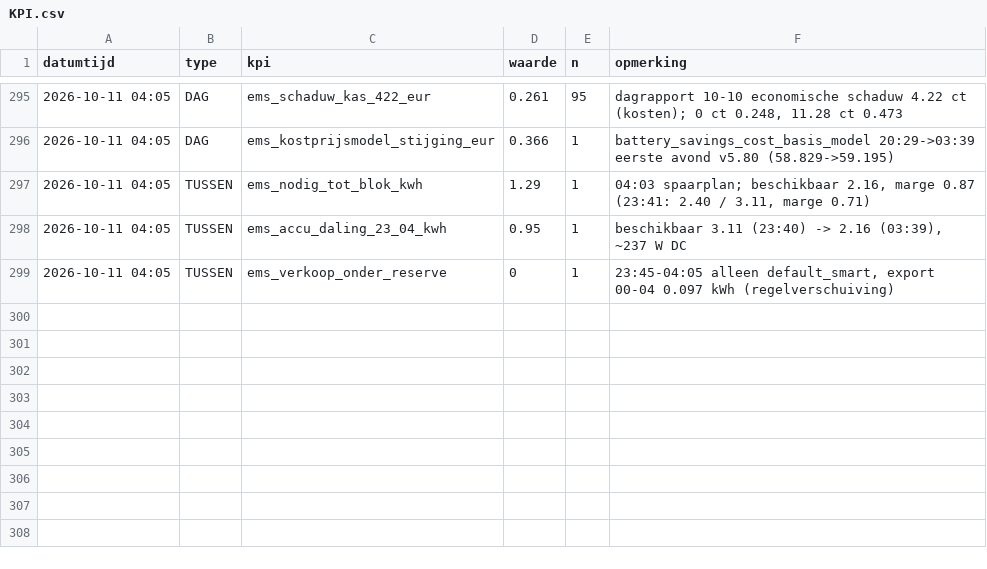
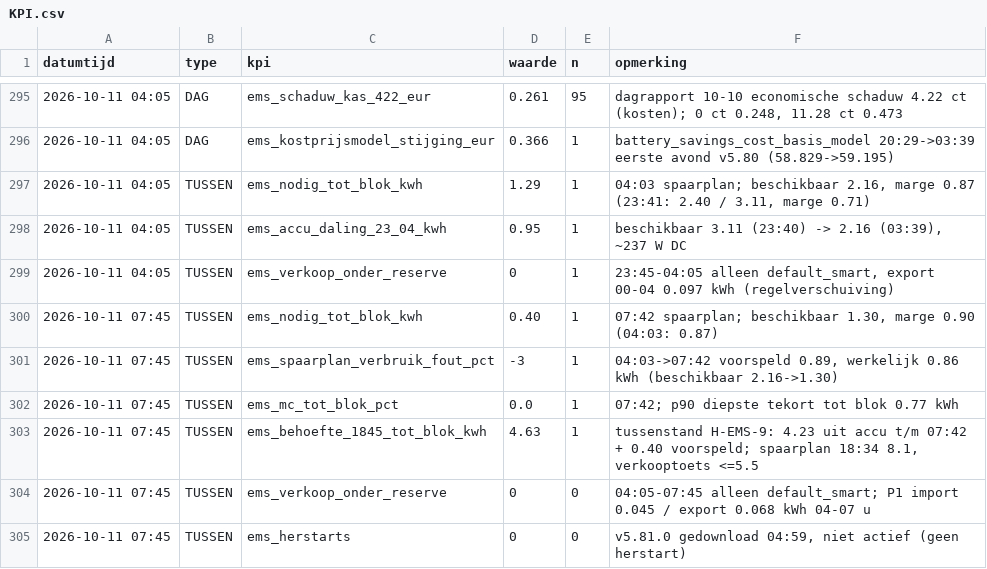
Before and after one commit to Roedie84/Energy-Management-System, a CSV file: KPI.csv, drawn as a sheet; only a part is shown, gaps mark what is left out; the diff names each change by its address in the sheet, - before the commit and + after, or states it on an @@ line.

```diff
--- a/KPI.csv
+++ b/KPI.csv
+row 300: 2026-10-11 07:45 | TUSSEN | ems_nodig_tot_blok_kwh | 0.40 | 1 | 07:42 spaarplan; beschikbaar 1.30, marge 0.90 (04:03: 0.87)
+row 301: 2026-10-11 07:45 | TUSSEN | ems_spaarplan_verbruik_fout_pct | -3 | 1 | 04:03->07:42 voorspeld 0.89, werkelijk 0.86 kWh (beschikbaar 2.16->1.30)
+row 302: 2026-10-11 07:45 | TUSSEN | ems_mc_tot_blok_pct | 0.0 | 1 | 07:42; p90 diepste tekort tot blok 0.77 kWh
+row 303: 2026-10-11 07:45 | TUSSEN | ems_behoefte_1845_tot_blok_kwh | 4.63 | 1 | tussenstand H-EMS-9: 4.23 uit accu t/m 07:42 + 0.40 voorspeld; spaarplan 18:34 8.1, verkooptoets <=5.5
+row 304: 2026-10-11 07:45 | TUSSEN | ems_verkoop_onder_reserve | 0 | 0 | 04:05-07:45 alleen default_smart; P1 import 0.045 / export 0.068 kWh 04-07 u
+row 305: 2026-10-11 07:45 | TUSSEN | ems_herstarts | 0 | 0 | v5.81.0 gedownload 04:59, niet actief (geen herstart)
```
Also changed, not shown: 2 other files.
